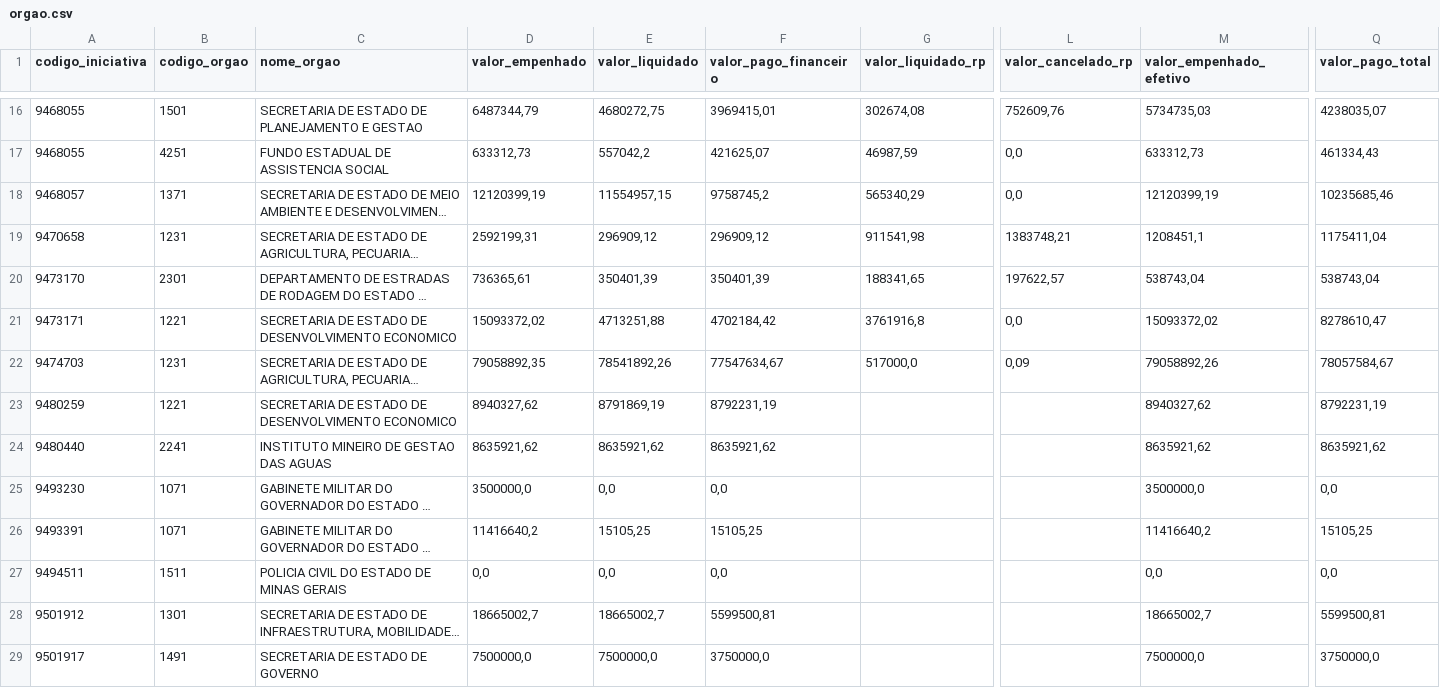
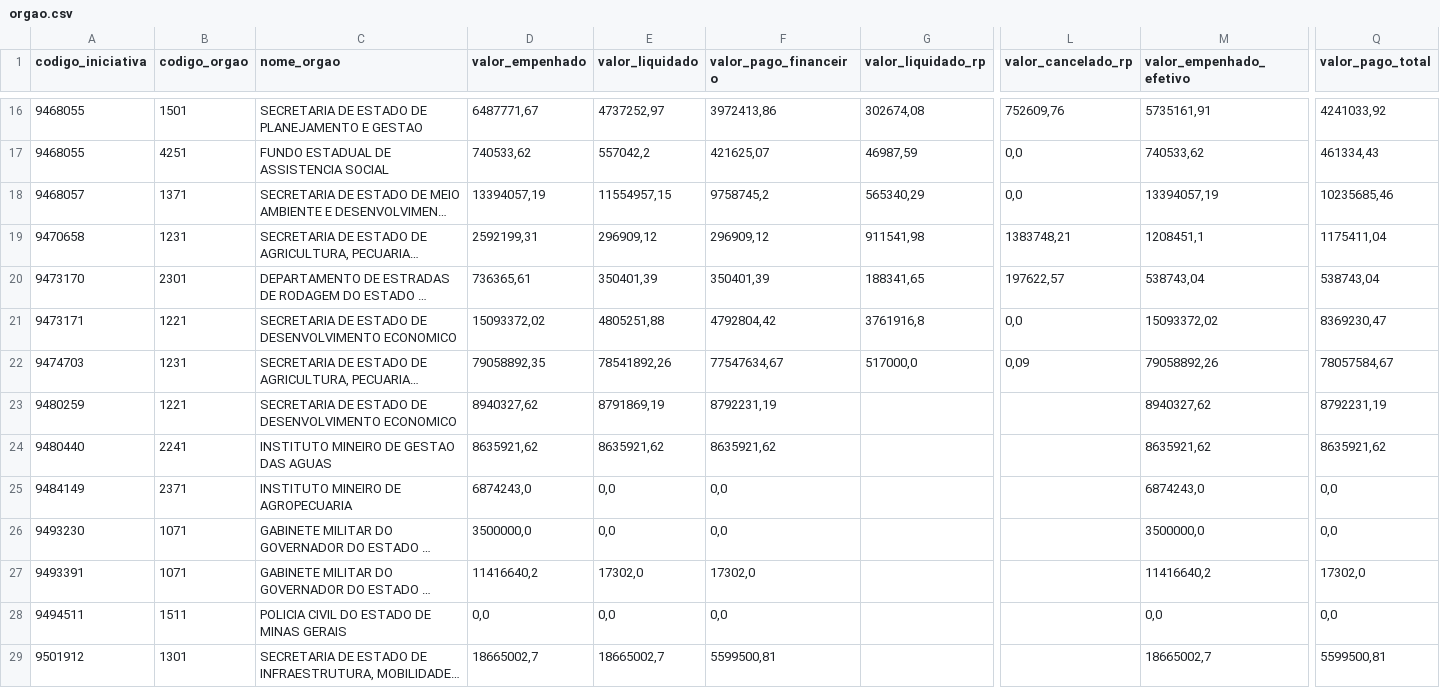
Before and after one commit to transparencia-mg/portal_acordo_reparacao_rio_doce, a CSV file: dataset/data/orgao.csv, drawn as a sheet; only a part is shown, gaps mark what is left out; the shorter side is filled out with more unchanged rows; long unchanged cells end in …; addresses are those after the commit; rows hold the shown columns only; the diff covers the shown part only; the diff names each change by its address in the sheet, - before the commit and + after, or states it on an @@ line.

```diff
--- a/dataset/data/orgao.csv
+++ b/dataset/data/orgao.csv
-D16 (valor_empenhado): 6487344,79
+D16 (valor_empenhado): 6487771,67
-E16 (valor_liquidado): 4680272,75
+E16 (valor_liquidado): 4737252,97
-F16 (valor_pago_financeiro): 3969415,01
+F16 (valor_pago_financeiro): 3972413,86
-M16 (valor_empenhado_efetivo): 5734735,03
+M16 (valor_empenhado_efetivo): 5735161,91
-Q16 (valor_pago_total): 4238035,07
+Q16 (valor_pago_total): 4241033,92
-D17 (valor_empenhado): 633312,73
+D17 (valor_empenhado): 740533,62
-M17 (valor_empenhado_efetivo): 633312,73
+M17 (valor_empenhado_efetivo): 740533,62
-D18 (valor_empenhado): 12120399,19
+D18 (valor_empenhado): 13394057,19
-M18 (valor_empenhado_efetivo): 12120399,19
+M18 (valor_empenhado_efetivo): 13394057,19
-E21 (valor_liquidado): 4713251,88
+E21 (valor_liquidado): 4805251,88
-F21 (valor_pago_financeiro): 4702184,42
+F21 (valor_pago_financeiro): 4792804,42
-Q21 (valor_pago_total): 8278610,47
+Q21 (valor_pago_total): 8369230,47
+row 25: 9484149 | 2371 | INSTITUTO MINEIRO DE AGROPECUARIA | 6874243,0 | 0,0 | 0,0 |  |  | 6874243,0 | 0,0
-E27 (valor_liquidado): 15105,25
+E27 (valor_liquidado): 17302,0
-F27 (valor_pago_financeiro): 15105,25
+F27 (valor_pago_financeiro): 17302,0
-Q27 (valor_pago_total): 15105,25
+Q27 (valor_pago_total): 17302,0
```
Also changed, not shown: 29 edited cells elsewhere in this file, dataset/data/empenho.csv.
